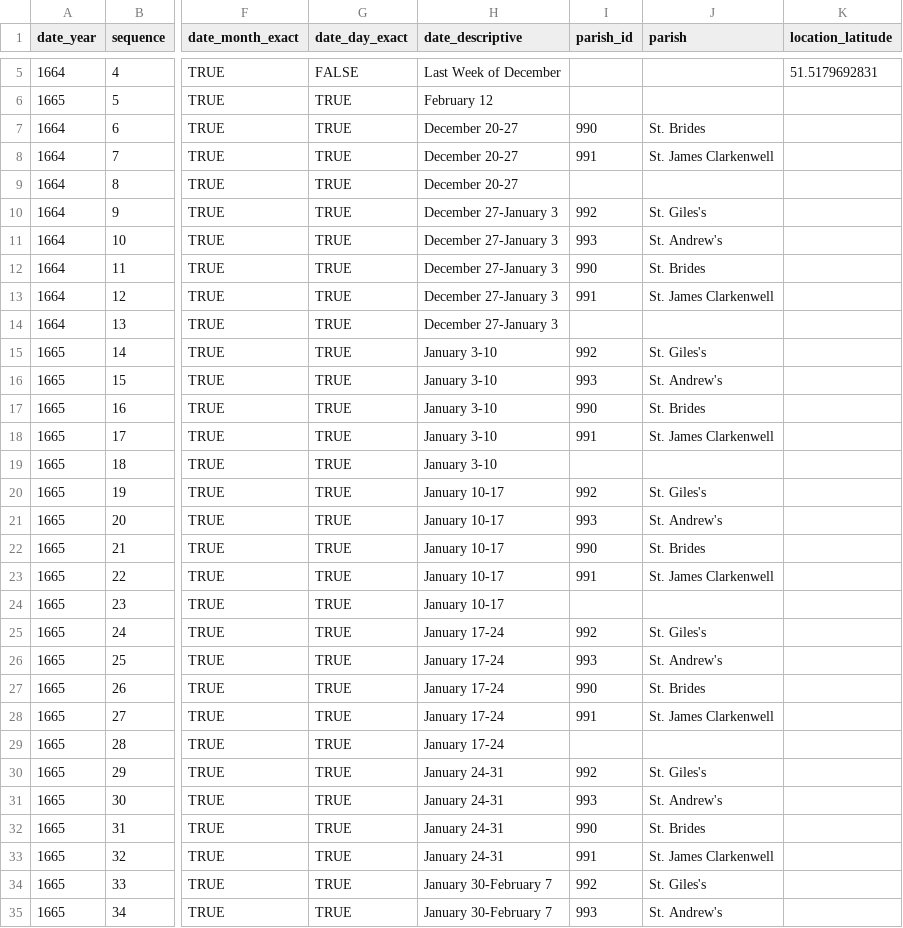
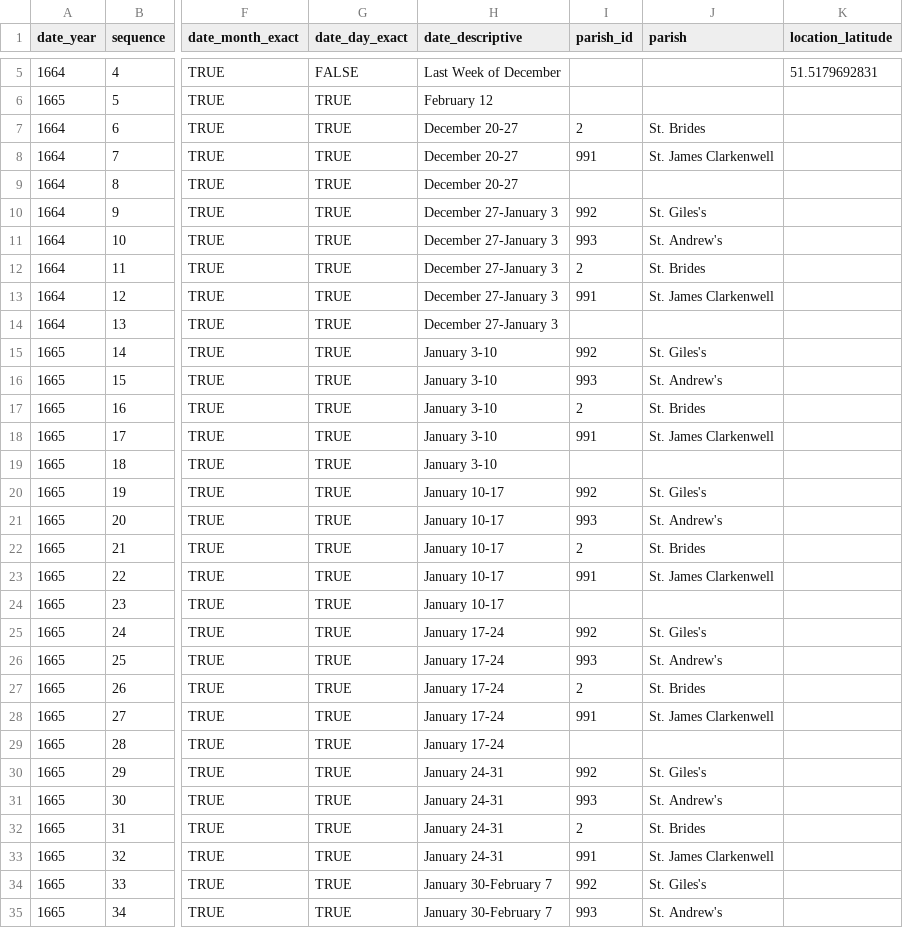
Before and after one commit to hofstra/itinerary, a CSV file: _source/_data/a-frightful-number-plague.csv, drawn as a sheet; only a part is shown, gaps mark what is left out; the diff covers the shown part only; the diff names each change by its address in the sheet, - before the commit and + after, or states it on an @@ line.

```diff
--- a/_source/_data/a-frightful-number-plague.csv
+++ b/_source/_data/a-frightful-number-plague.csv
-I7 (parish_id): 990
+I7 (parish_id): 2
-I12 (parish_id): 990
+I12 (parish_id): 2
-I17 (parish_id): 990
+I17 (parish_id): 2
-I22 (parish_id): 990
+I22 (parish_id): 2
-I27 (parish_id): 990
+I27 (parish_id): 2
-I32 (parish_id): 990
+I32 (parish_id): 2
```
Also changed, not shown: 2 edited cells elsewhere in this file, _source/_data/parishes.csv, 4 other files.
